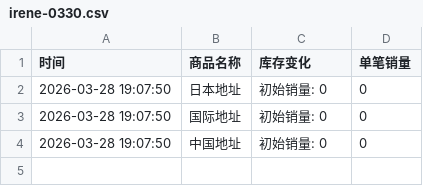
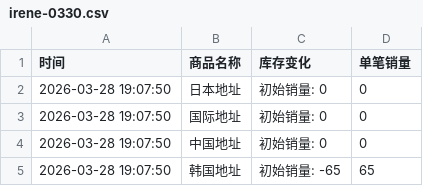
Before and after one commit to yuiki001/irene-0330, a CSV file: irene-0330.csv, drawn as a sheet; the diff names each change by its address in the sheet, - before the commit and + after, or states it on an @@ line.

Commit message:
自动更新数据 2026-03-28 19:07:59

```diff
--- a/irene-0330.csv
+++ b/irene-0330.csv
+row 5: 2026-03-28 19:07:50 | 韩国地址 | 初始销量: -65 | 65
```
